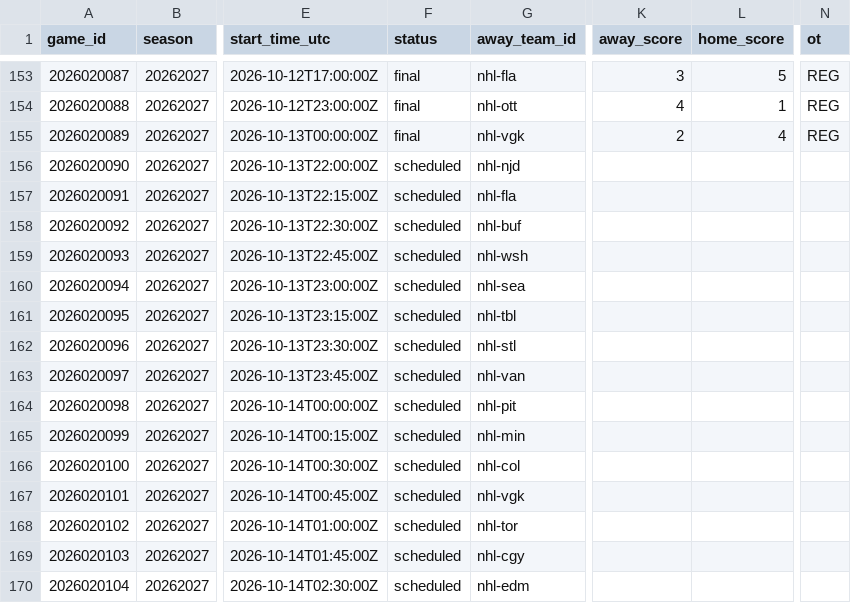
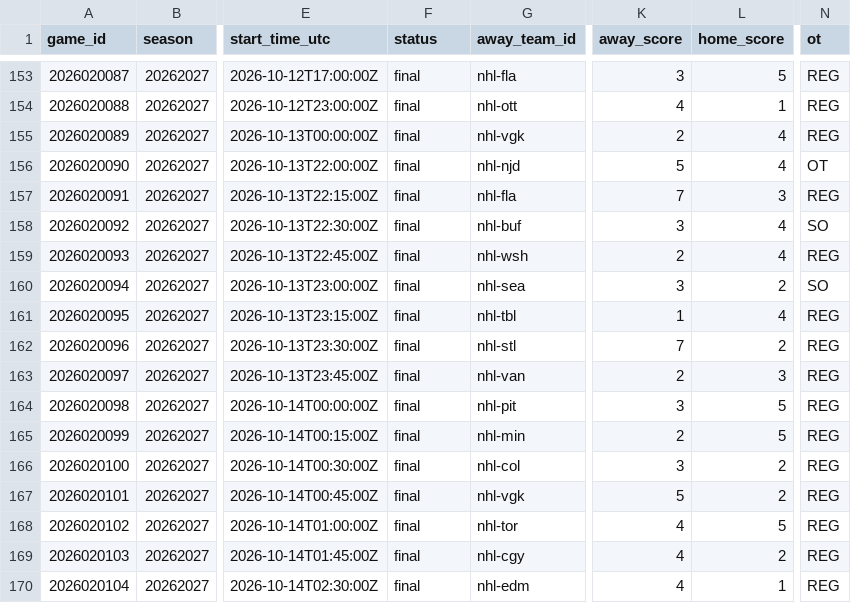
Before and after one commit to jpf5046/basic_betting_model, a CSV file: data/nhl/games_20262027.csv, drawn as a sheet; only a part is shown, gaps mark what is left out; the diff covers the shown part only; the diff names each change by its address in the sheet, - before the commit and + after, or states it on an @@ line.

```diff
--- a/data/nhl/games_20262027.csv
+++ b/data/nhl/games_20262027.csv
-F156:F170 (status): scheduled
+F156:F170 (status): final
-K156 (away_score): (empty)
+K156 (away_score): 5
-L156 (home_score): (empty)
+L156 (home_score): 4
-N156 (ot): (empty)
+N156 (ot): OT
-K157 (away_score): (empty)
+K157 (away_score): 7
-L157 (home_score): (empty)
+L157 (home_score): 3
-N157 (ot): (empty)
+N157 (ot): REG
-K158 (away_score): (empty)
+K158 (away_score): 3
-L158:L159 (home_score): (empty)
+L158:L159 (home_score): 4
-N158 (ot): (empty)
+N158 (ot): SO
-K159 (away_score): (empty)
+K159 (away_score): 2
-N159 (ot): (empty)
+N159 (ot): REG
-K160 (away_score): (empty)
+K160 (away_score): 3
-L160 (home_score): (empty)
+L160 (home_score): 2
-N160 (ot): (empty)
+N160 (ot): SO
-K161 (away_score): (empty)
+K161 (away_score): 1
-L161 (home_score): (empty)
+L161 (home_score): 4
-N161:N170 (ot): (empty)
+N161:N170 (ot): REG
-K162 (away_score): (empty)
+K162 (away_score): 7
-L162 (home_score): (empty)
+L162 (home_score): 2
-K163 (away_score): (empty)
+K163 (away_score): 2
-L163 (home_score): (empty)
+L163 (home_score): 3
-K164 (away_score): (empty)
+K164 (away_score): 3
-L164:L165 (home_score): (empty)
+L164:L165 (home_score): 5
-K165 (away_score): (empty)
+K165 (away_score): 2
-K166 (away_score): (empty)
+K166 (away_score): 3
-L166:L167 (home_score): (empty)
+L166:L167 (home_score): 2
-K167 (away_score): (empty)
+K167 (away_score): 5
-K168:K170 (away_score): (empty)
+K168:K170 (away_score): 4
-L168 (home_score): (empty)
+L168 (home_score): 5
-L169 (home_score): (empty)
+L169 (home_score): 2
-L170 (home_score): (empty)
+L170 (home_score): 1
```
Also changed, not shown: 4 edited cells elsewhere in this file, data/frames/nhl_20262027.csv, 4 other files.
